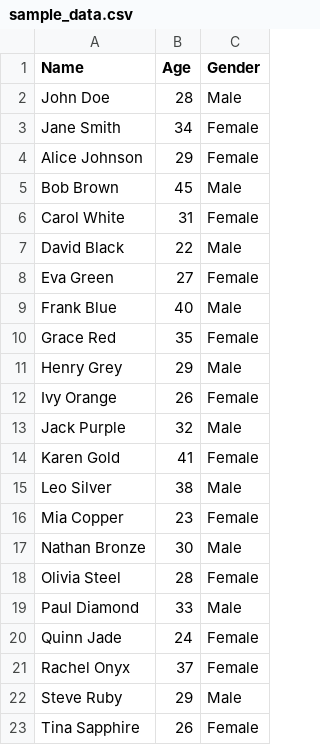
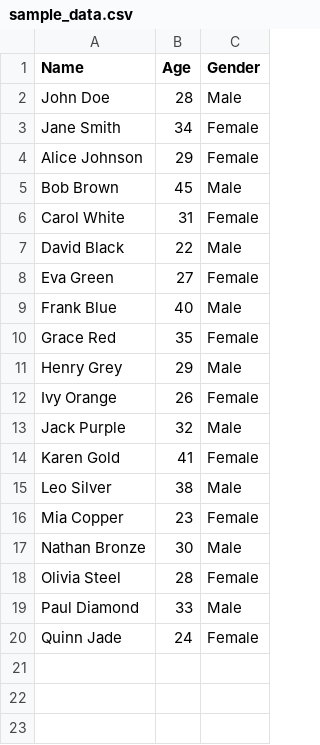
Before and after one commit to ShahzaibAhmedKhan31/SmartDataFilter, a CSV file: backend/sample_data.csv, drawn as a sheet; the diff names each change by its address in the sheet, - before the commit and + after, or states it on an @@ line.

```diff
--- a/backend/sample_data.csv
+++ b/backend/sample_data.csv
-row 21: Rachel Onyx | 37 | Female
-row 22: Steve Ruby | 29 | Male
-row 23: Tina Sapphire | 26 | Female
```
Also changed, not shown: 6 other files.
